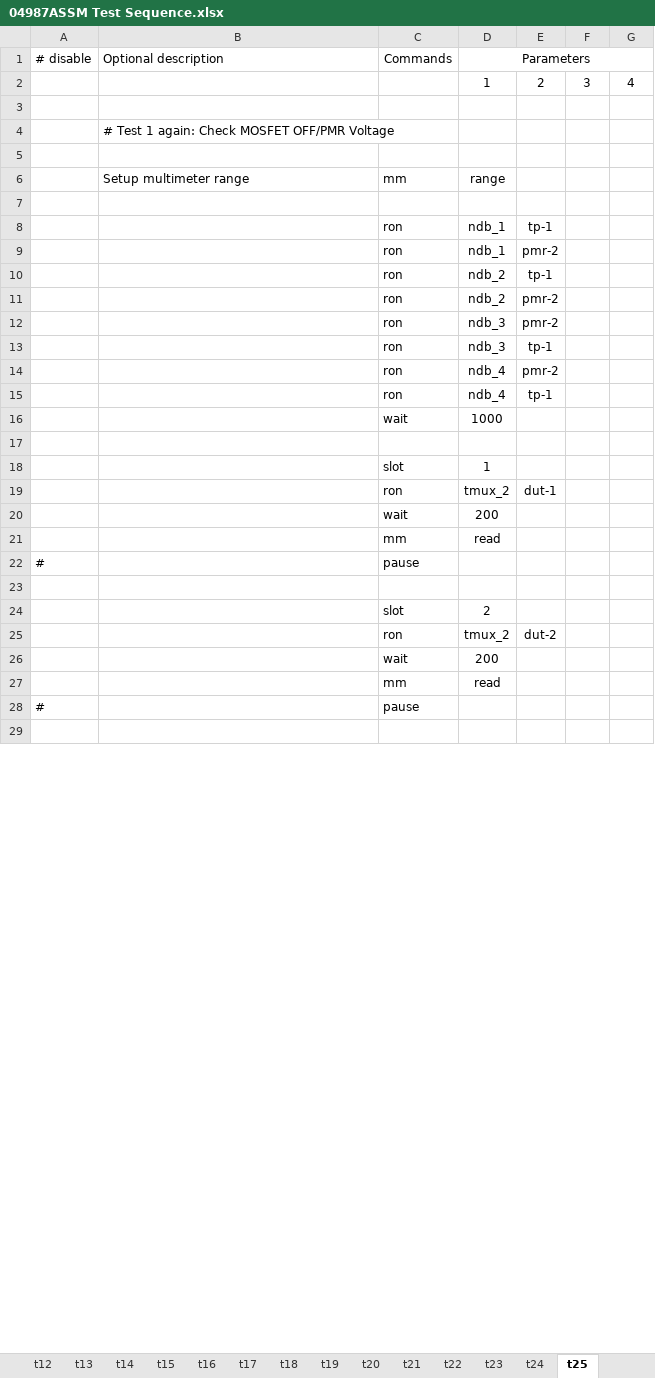
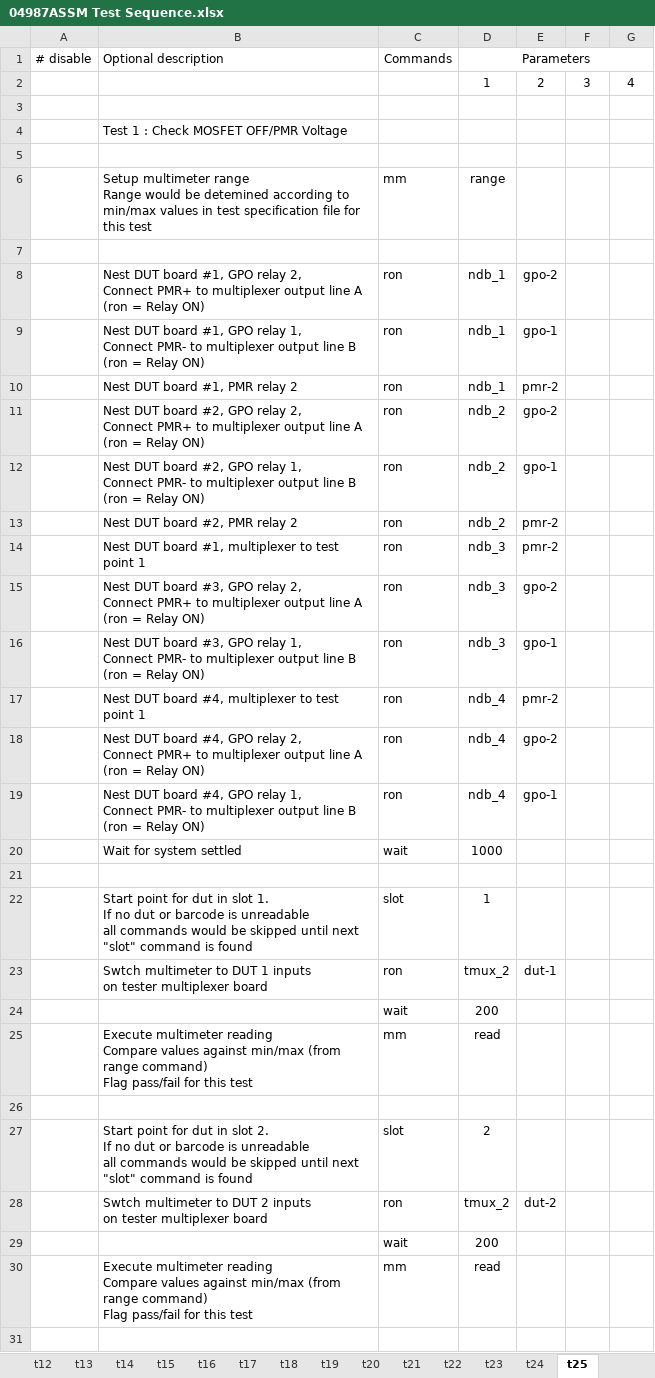
Before and after one commit to modular-tester-wa/GenericTester, an Excel workbook: products/04987ASSM/04987ASSM Test Sequence.xlsx, sheet t25, drawn as a sheet; only a part is shown; values as stored, in another font and other column widths than the file's, no borders; conditional formats not drawn; removed rows and columns are numbered as before the commit, all else as after; ↵ is a line break in a cell; the diff covers the shown part only; the diff names each change by its address in the sheet, - before the commit and + after, or states it on an @@ line.

Commit message:
Corrected mux_2 relay names in function exec_ron_command

```diff
--- a/products/04987ASSM/04987ASSM Test Sequence.xlsx (sheet t25)
+++ b/products/04987ASSM/04987ASSM Test Sequence.xlsx (sheet t25)
-B4: # Test 1 again: Check MOSFET OFF/PMR Voltage
+B4: Test 1 : Check MOSFET OFF/PMR Voltage
-B6: …multimeter range
+B6: …multimeter range ↵ Range would be detemined according to min/max values in test specification file for this test
+row 8:  | Nest DUT board #1, GPO relay 2, ↵ Connect PMR+ to multiplexer output line A ↵ (ron = Relay ON) | ron | ndb_1 | gpo-2
-B9: (empty)
+B9: Nest DUT board #1, GPO relay 1, ↵ Connect PMR- to multiplexer output line B ↵ (ron = Relay ON)
-E9: tp-1
+E9: gpo-1
-B10: (empty)
+B10: Nest DUT board #1, PMR relay 2
+row 11:  | Nest DUT board #2, GPO relay 2, ↵ Connect PMR+ to multiplexer output line A ↵ (ron = Relay ON) | ron | ndb_2 | gpo-2
-B12: (empty)
+B12: Nest DUT board #2, GPO relay 1, ↵ Connect PMR- to multiplexer output line B ↵ (ron = Relay ON)
-E12: tp-1
+E12: gpo-1
-B13: (empty)
+B13: Nest DUT board #2, PMR relay 2
-B14: (empty)
+B14: Nest DUT board #1, multiplexer to test point 1
+row 15:  | Nest DUT board #3, GPO relay 2, ↵ Connect PMR+ to multiplexer output line A ↵ (ron = Relay ON) | ron | ndb_3 | gpo-2
-B16: (empty)
+B16: Nest DUT board #3, GPO relay 1, ↵ Connect PMR- to multiplexer output line B ↵ (ron = Relay ON)
-E16: tp-1
+E16: gpo-1
-B17: (empty)
+B17: Nest DUT board #4, multiplexer to test point 1
+row 18:  | Nest DUT board #4, GPO relay 2, ↵ Connect PMR+ to multiplexer output line A ↵ (ron = Relay ON) | ron | ndb_4 | gpo-2
-B19: (empty)
+B19: Nest DUT board #4, GPO relay 1, ↵ Connect PMR- to multiplexer output line B ↵ (ron = Relay ON)
-E19: tp-1
+E19: gpo-1
-B20: (empty)
+B20: Wait for system settled
-B22: (empty)
+B22: Start point for dut in slot 1. ↵ If no dut or barcode is unreadable ↵ all commands would be skipped until next "slot" command is found
-B23: (empty)
+B23: Swtch multimeter to DUT 1 inputs ↵ on tester multiplexer board
-B25: (empty)
+B25: Execute multimeter reading ↵ Compare values against min/max (from range command) ↵ Flag pass/fail for this test
-row 22: # |  | pause
-B27: (empty)
+B27: Start point for dut in slot 2. ↵ If no dut or barcode is unreadable ↵ all commands would be skipped until next "slot" command is found
-B28: (empty)
+B28: Swtch multimeter to DUT 2 inputs ↵ on tester multiplexer board
-B30: (empty)
+B30: Execute multimeter reading ↵ Compare values against min/max (from range command) ↵ Flag pass/fail for this test
-row 28: # |  | pause
```
Also changed, not shown: 9 added rows, 9 removed rows and 15 edited cells elsewhere in this sheet, sheet t1, sheet t4, products/04851ASSM/04851ASSM Test Sequence.xlsx, 3 other files.
